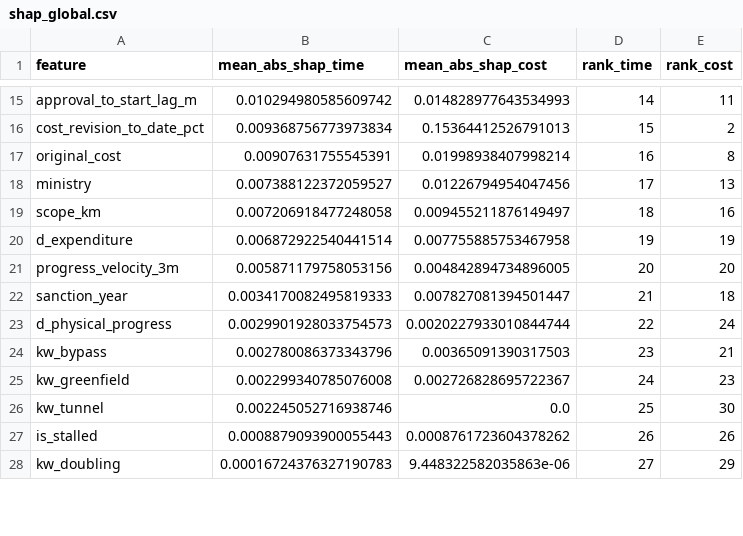
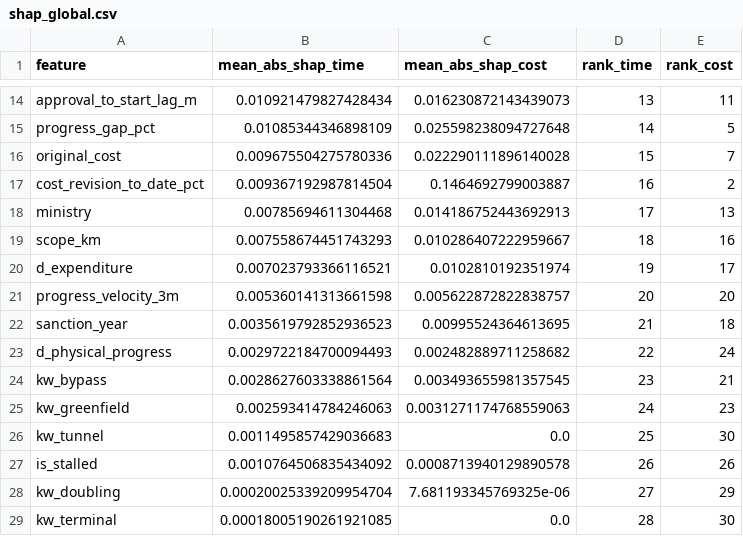
Before and after one commit to gokeeel/paimana-ai, a CSV file: model_data/shap_global.csv, drawn as a sheet; only a part is shown, gaps mark what is left out; removed rows and columns are numbered as before the commit, all else as after; the diff covers the shown part only; the diff names each change by its address in the sheet, - before the commit and + after, or states it on an @@ line.

```diff
--- a/model_data/shap_global.csv
+++ b/model_data/shap_global.csv
-B14 (mean_abs_shap_time): 0.010294980585609742
+B14 (mean_abs_shap_time): 0.010921479827428434
-C14 (mean_abs_shap_cost): 0.014828977643534993
+C14 (mean_abs_shap_cost): 0.016230872143439073
-D14 (rank_time): 14
+D14 (rank_time): 13
+row 15: progress_gap_pct | 0.01085344346898109 | 0.025598238094727648 | 14 | 5
+row 16: original_cost | 0.009675504275780336 | 0.022290111896140028 | 15 | 7
-B17 (mean_abs_shap_time): 0.009368756773973834
+B17 (mean_abs_shap_time): 0.009367192987814504
-C17 (mean_abs_shap_cost): 0.15364412526791013
+C17 (mean_abs_shap_cost): 0.1464692799003887
-D17 (rank_time): 15
+D17 (rank_time): 16
-row 17: original_cost | 0.00907631755545391 | 0.01998938407998214 | 16 | 8
-B18 (mean_abs_shap_time): 0.007388122372059527
+B18 (mean_abs_shap_time): 0.00785694611304468
-C18 (mean_abs_shap_cost): 0.01226794954047456
+C18 (mean_abs_shap_cost): 0.014186752443692913
-B19 (mean_abs_shap_time): 0.007206918477248058
+B19 (mean_abs_shap_time): 0.007558674451743293
-C19 (mean_abs_shap_cost): 0.009455211876149497
+C19 (mean_abs_shap_cost): 0.010286407222959667
-B20 (mean_abs_shap_time): 0.006872922540441514
+B20 (mean_abs_shap_time): 0.007023793366116521
-C20 (mean_abs_shap_cost): 0.007755885753467958
+C20 (mean_abs_shap_cost): 0.0102810192351974
-E20 (rank_cost): 19
+E20 (rank_cost): 17
-B21 (mean_abs_shap_time): 0.005871179758053156
+B21 (mean_abs_shap_time): 0.005360141313661598
-C21 (mean_abs_shap_cost): 0.004842894734896005
+C21 (mean_abs_shap_cost): 0.005622872822838757
-B22 (mean_abs_shap_time): 0.0034170082495819333
+B22 (mean_abs_shap_time): 0.0035619792852936523
-C22 (mean_abs_shap_cost): 0.007827081394501447
+C22 (mean_abs_shap_cost): 0.00995524364613695
-B23 (mean_abs_shap_time): 0.0029901928033754573
+B23 (mean_abs_shap_time): 0.0029722184700094493
-C23 (mean_abs_shap_cost): 0.0020227933010844744
+C23 (mean_abs_shap_cost): 0.002482889711258682
-B24 (mean_abs_shap_time): 0.002780086373343796
+B24 (mean_abs_shap_time): 0.0028627603338861564
-C24 (mean_abs_shap_cost): 0.00365091390317503
+C24 (mean_abs_shap_cost): 0.003493655981357545
-B25 (mean_abs_shap_time): 0.002299340785076008
+B25 (mean_abs_shap_time): 0.002593414784246063
-C25 (mean_abs_shap_cost): 0.002726828695722367
+C25 (mean_abs_shap_cost): 0.0031271174768559063
-B26 (mean_abs_shap_time): 0.002245052716938746
+B26 (mean_abs_shap_time): 0.0011495857429036683
-B27 (mean_abs_shap_time): 0.0008879093900055443
+B27 (mean_abs_shap_time): 0.0010764506835434092
-C27 (mean_abs_shap_cost): 0.0008761723604378262
+C27 (mean_abs_shap_cost): 0.0008713940129890578
-B28 (mean_abs_shap_time): 0.00016724376327190783
+B28 (mean_abs_shap_time): 0.00020025339209954704
-C28 (mean_abs_shap_cost): 9.448322582035863e-06
+C28 (mean_abs_shap_cost): 7.681193345769325e-06
+row 29: kw_terminal | 0.00018005190261921085 | 0.0 | 28 | 30
```
Also changed, not shown: 2 removed rows and 46 edited cells elsewhere in this file, model_data/shap_top50.csv, 2 other files.
